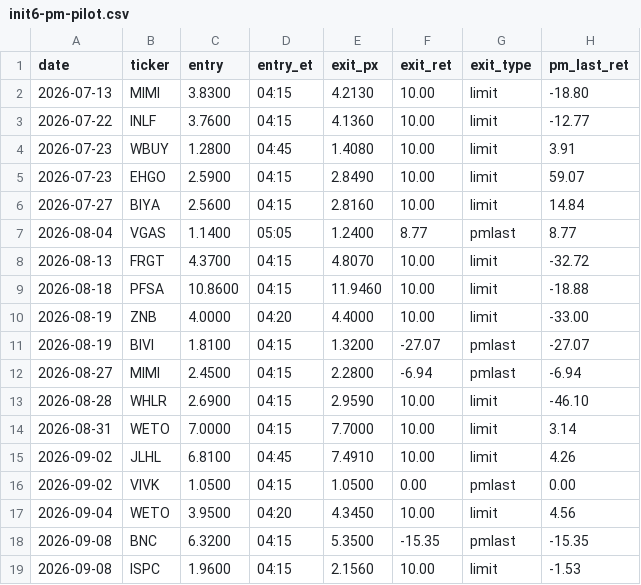
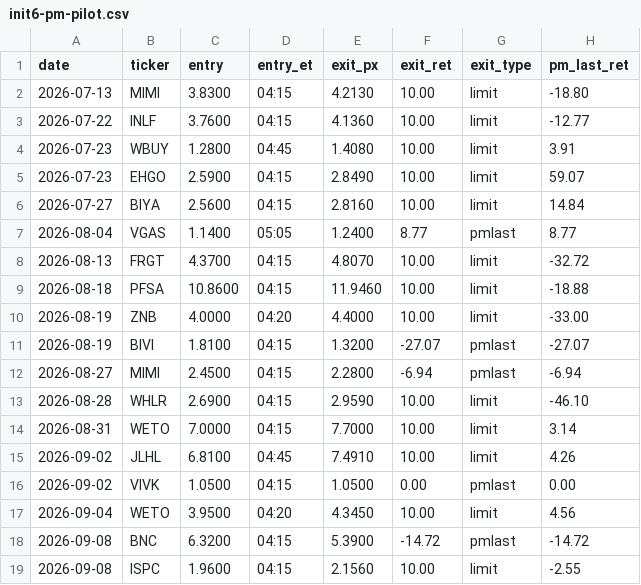
Before and after one commit to juanibiapina/trading, a CSV file: log/init6-pm-pilot.csv, drawn as a sheet.

Commit message:
strategy advance 2026-09-09: Init 6 pilot n=18 stable, YMAT/DPU wick-skipped, denominator re-test keeps conservative gate

```diff
--- a/log/init6-pm-pilot.csv
+++ b/log/init6-pm-pilot.csv
@@ -17,3 +17,3 @@ date,ticker,entry,entry_et,exit_px,exit_ret,exit_type,pm_last_ret
 2026-09-04,WETO,3.9500,04:20,4.3450,10.00,limit,4.56
-2026-09-08,BNC,6.3200,04:15,5.3500,-15.35,pmlast,-15.35
-2026-09-08,ISPC,1.9600,04:15,2.1560,10.00,limit,-1.53
+2026-09-08,BNC,6.3200,04:15,5.3900,-14.72,pmlast,-14.72
+2026-09-08,ISPC,1.9600,04:15,2.1560,10.00,limit,-2.55
```
Also changed, not shown: 2 other files.
